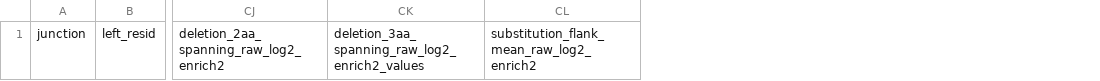
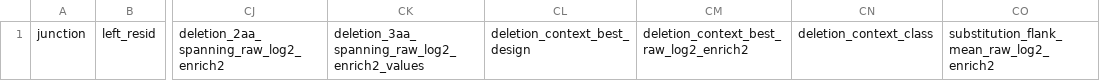
Before and after one commit to BioPpao/HRV-A89-2C-small-tag-and-insertion-site-prioritization, a TSV file: results/direct_indel_001/direct_indel_001_outside_strict_candidates.tsv, drawn as a sheet; only a part is shown, gaps mark what is left out; the diff names each change by its address in the sheet, - before the commit and + after, or states it on an @@ line.

```diff
--- a/results/direct_indel_001/direct_indel_001_outside_strict_candidates.tsv
+++ b/results/direct_indel_001/direct_indel_001_outside_strict_candidates.tsv
+column CL, row 1: deletion_context_best_design
+column CM, row 1: deletion_context_best_raw_log2_enrich2
+column CN, row 1: deletion_context_class
```
Also changed, not shown: results/direct_indel_001/direct_indel_001_focal_junctions.tsv, results/direct_indel_001/direct_indel_001_qc_summary.tsv, 11 other files.
